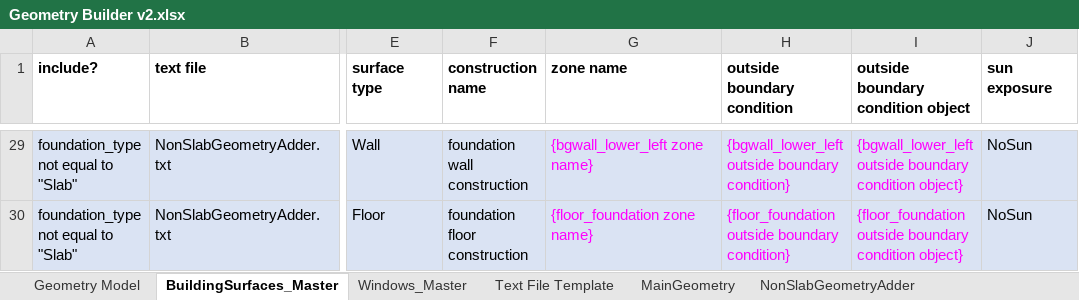
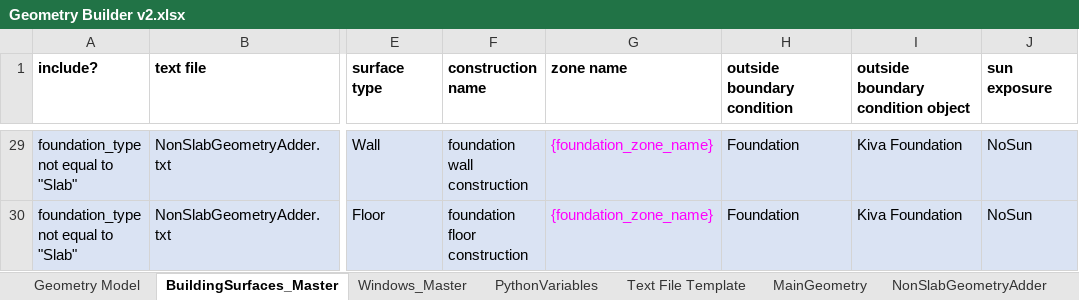
Before and after one commit to PtarmiganConsulting/REEDR, an Excel workbook: Toolkit/Geometry Builder v2.xlsx, sheet BuildingSurfaces_Master, drawn as a sheet; only a part is shown, gaps mark what is left out; values as stored, in another font and other column widths than the file's, no borders; the diff covers the shown part only; the diff names each change by its address in the sheet, - before the commit and + after, or states it on an @@ line.

```diff
--- a/Toolkit/Geometry Builder v2.xlsx (sheet BuildingSurfaces_Master)
+++ b/Toolkit/Geometry Builder v2.xlsx (sheet BuildingSurfaces_Master)
-G29 (zone name): {bgwall_lower_left zone name}
+G29 (zone name): {foundation_zone_name}
-H29 (outside boundary condition): {bgwall_lower_left outside boundary condition}
+H29 (outside boundary condition): Foundation
-H29:I30 text colour: #FF00FF
+H29:I30 text colour: black
-I29: {bgwall_lower_left outside boundary condition object}
+I29: Kiva Foundation
-G30 (zone name): {floor_foundation zone name}
+G30 (zone name): {foundation_zone_name}
-H30 (outside boundary condition): {floor_foundation outside boundary condition}
+H30 (outside boundary condition): Foundation
-I30: {floor_foundation outside boundary condition object}
+I30: Kiva Foundation
```
Also changed, not shown: 24 edited cells and cell formats elsewhere in this sheet, sheet Geometry Model, sheet PythonVariables, sheet NonSlabGeometryAdder, sheet MainGeometry, other sheet tabs, charts or pictures, 4 other files.
